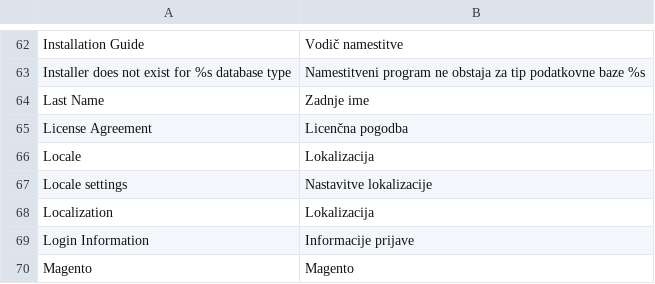
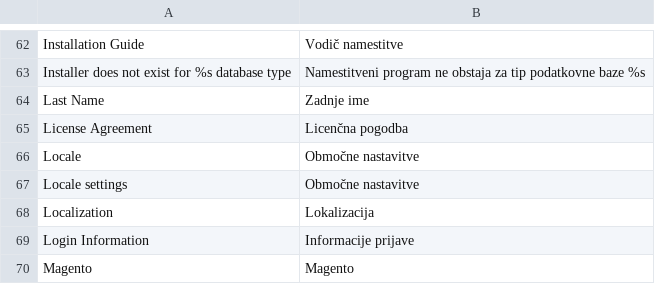
Before and after one commit to symfony-si/magento1-sl-si, a CSV file: sl_SI/Mage_Install.csv, drawn as a sheet; only a part is shown, gaps mark what is left out.

Commit message:
Improve Mage_Install translation

```diff
--- a/sl_SI/Mage_Install.csv
+++ b/sl_SI/Mage_Install.csv
@@ -65,4 +65,4 @@
 "License Agreement","Licenčna pogodba"
-"Locale","Lokalizacija"
-"Locale settings","Nastavitve lokalizacije"
+"Locale","Območne nastavitve"
+"Locale settings","Območne nastavitve"
 "Localization","Lokalizacija"
```
